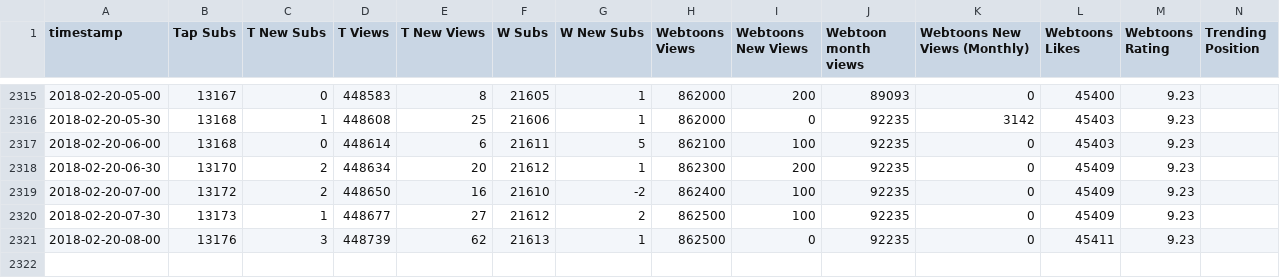
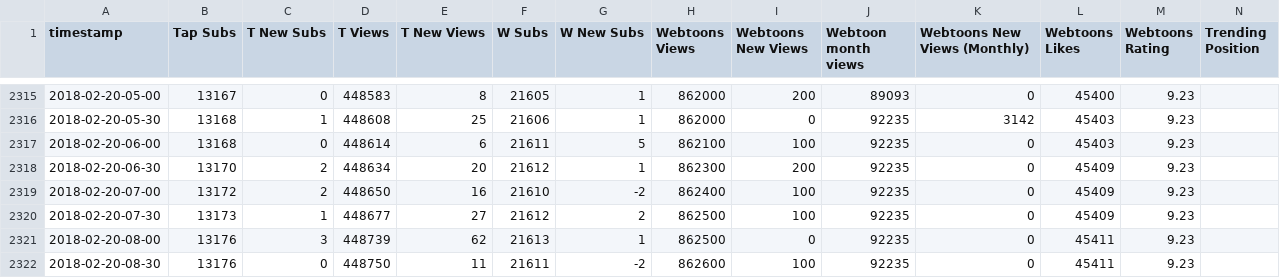
Before and after one commit to kshitijl/camellia-stats, a CSV file: output-artifacts/full-report.csv, drawn as a sheet; only a part is shown, gaps mark what is left out; rows hold the shown columns only; the diff names each change by its address in the sheet, - before the commit and + after, or states it on an @@ line.

```diff
--- a/output-artifacts/full-report.csv
+++ b/output-artifacts/full-report.csv
+row 2322: 2018-02-20-08-30 | 13176 | 0 | 448750 | 11 | 21611 | -2 | 862600 | 100 | 92235 | 0 | 45411 | 9.23
```
Also changed, not shown: output-artifacts/daily-report.csv, output-artifacts/rank-report.csv, 1 other file.
